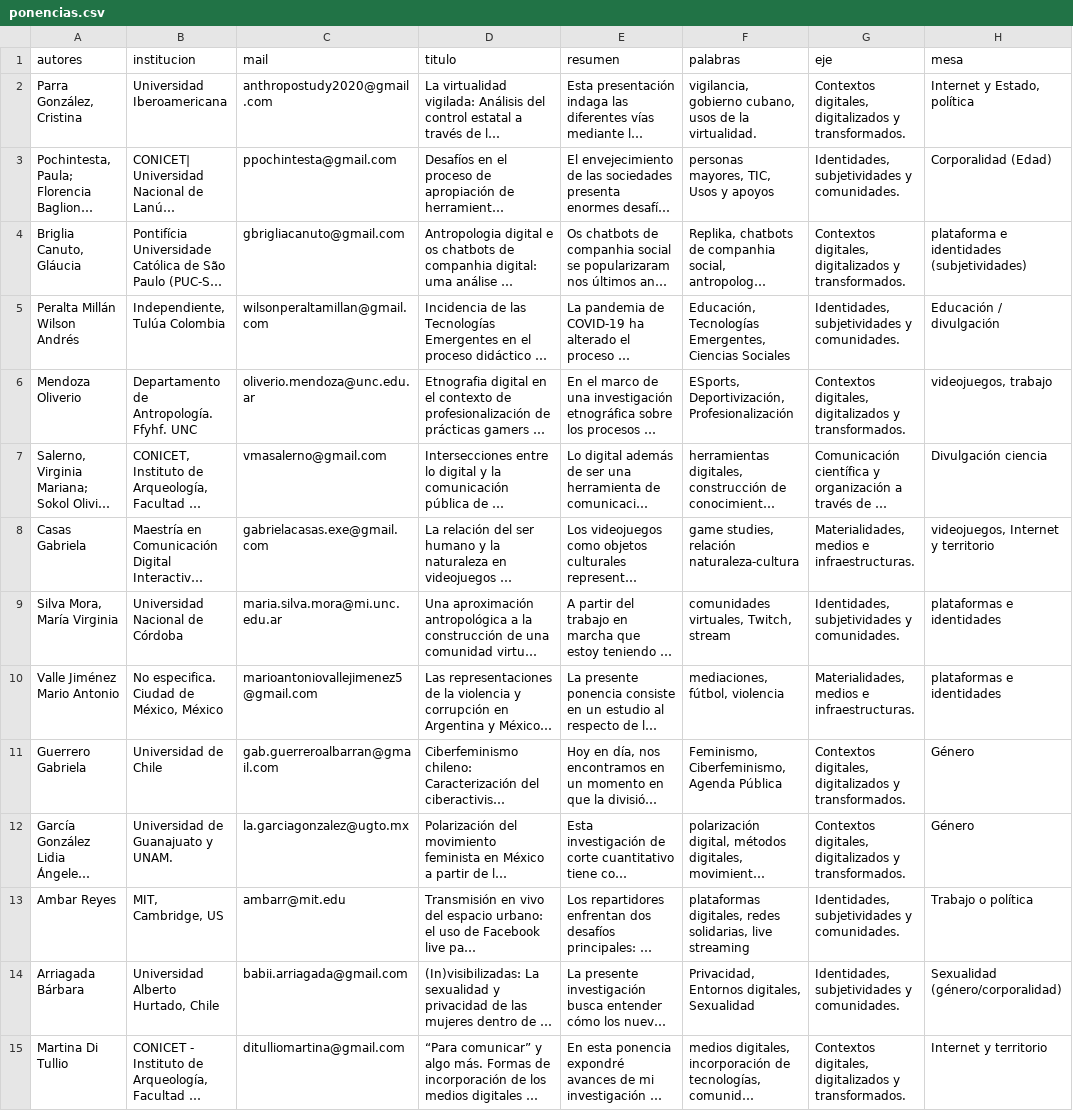
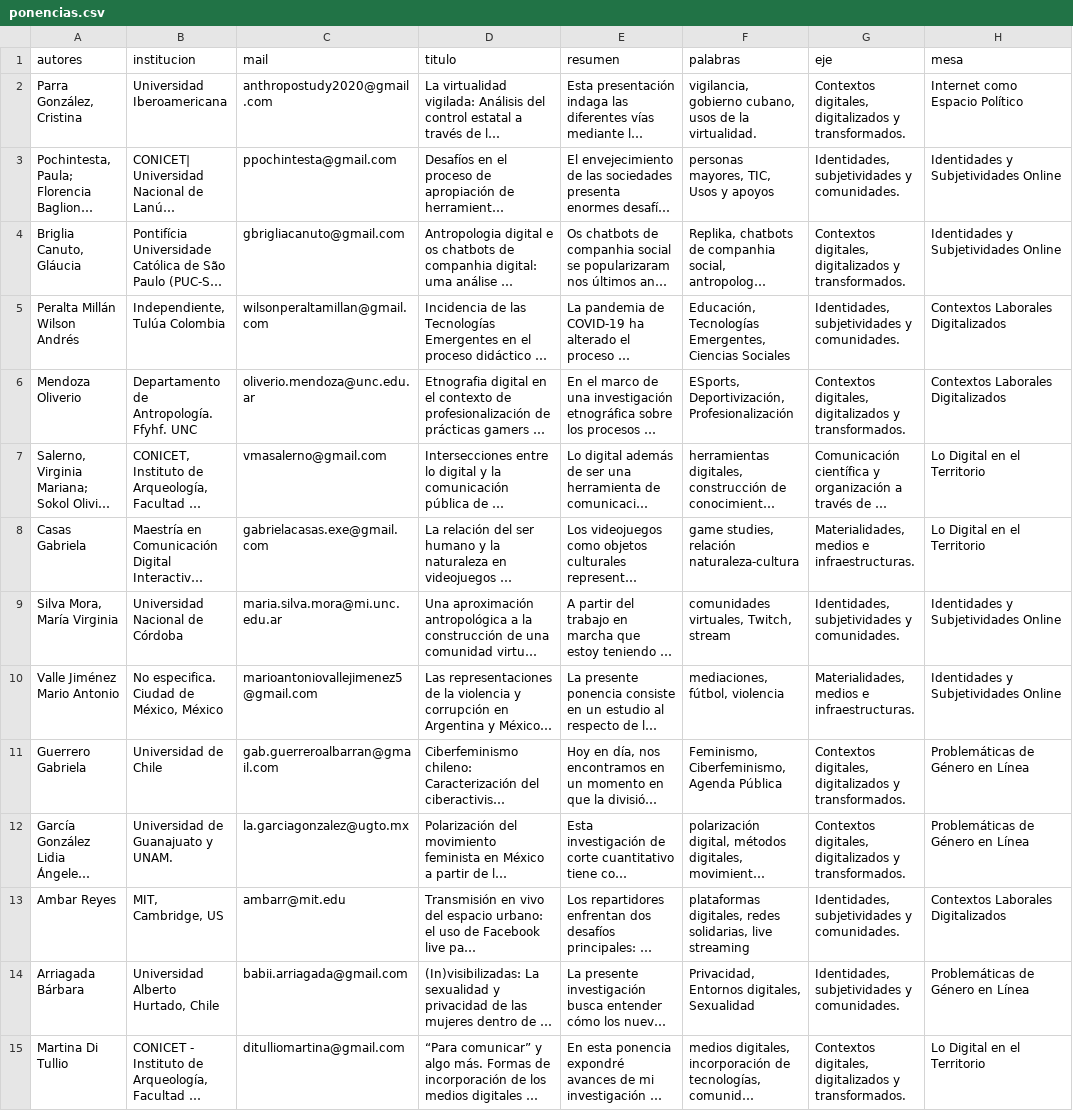
Before and after one commit to redlatdigital/agenda-interactiva-2023, a CSV file: src/ponencias.csv, drawn as a sheet; only a part is shown; long unchanged cells end in …; the diff covers the shown part only; the diff names each change by its address in the sheet, - before the commit and + after, or states it on an @@ line.

Commit message:
paso todo a mesas

```diff
--- a/src/ponencias.csv
+++ b/src/ponencias.csv
-H2 (mesa): Internet y Estado, política
+H2 (mesa): Internet como Espacio Político
-H3 (mesa): Corporalidad (Edad)
+H3 (mesa): Identidades y Subjetividades Online
-H4 (mesa): plataforma e identidades (subjetividades)
+H4 (mesa): Identidades y Subjetividades Online
-H5 (mesa): Educación / divulgación
+H5 (mesa): Contextos Laborales Digitalizados
-H6 (mesa): videojuegos, trabajo
+H6 (mesa): Contextos Laborales Digitalizados
-H7 (mesa): Divulgación ciencia
+H7 (mesa): Lo Digital en el Territorio
-H8 (mesa): videojuegos, Internet y territorio
+H8 (mesa): Lo Digital en el Territorio
-H9:H10 (mesa): plataformas e identidades
+H9:H10 (mesa): Identidades y Subjetividades Online
-H11:H12 (mesa): Género
+H11:H12 (mesa): Problemáticas de Género en Línea
-H13 (mesa): Trabajo o política
+H13 (mesa): Contextos Laborales Digitalizados
-H14 (mesa): Sexualidad (género/corporalidad)
+H14 (mesa): Problemáticas de Género en Línea
-H15 (mesa): Internet y territorio
+H15 (mesa): Lo Digital en el Territorio
```
Also changed, not shown: 21 edited cells elsewhere in this file, 8 other files.
